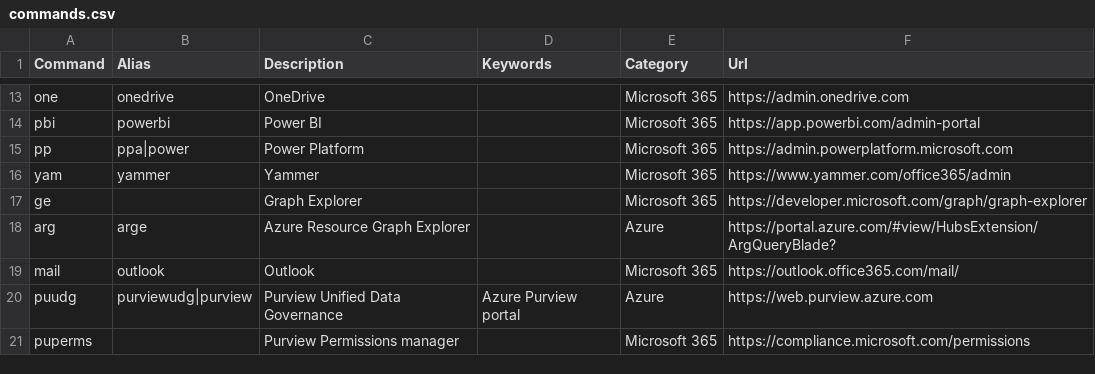
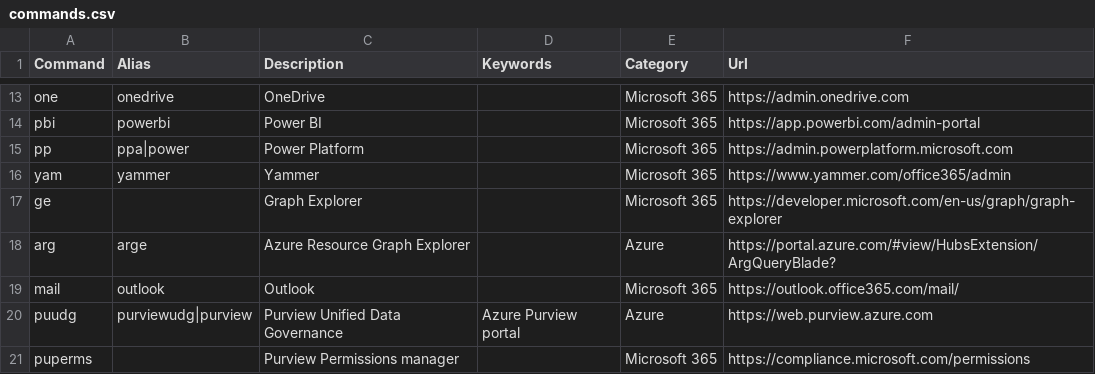
Before and after one commit to merill/cmd, a CSV file: website/config/commands.csv, drawn as a sheet; only a part is shown, gaps mark what is left out.

Commit message:
Fixed graph explorer direct link

```diff
--- a/website/config/commands.csv
+++ b/website/config/commands.csv
@@ -16,3 +16,3 @@ pp,ppa|power,Power Platform,,Microsoft 365,https://admin.powerplatform.microsoft
 yam,yammer,Yammer,,Microsoft 365,https://www.yammer.com/office365/admin
-ge,,Graph Explorer,,Microsoft 365,https://developer.microsoft.com/graph/graph-explorer
+ge,,Graph Explorer,,Microsoft 365,https://developer.microsoft.com/en-us/graph/graph-explorer
 arg,arge,Azure Resource Graph Explorer,,Azure,https://portal.azure.com/#view/HubsExtension/ArgQueryBlade?
```
